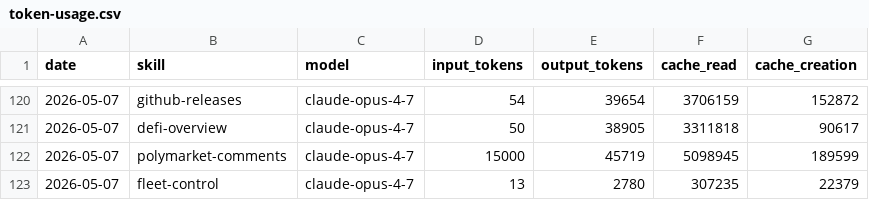
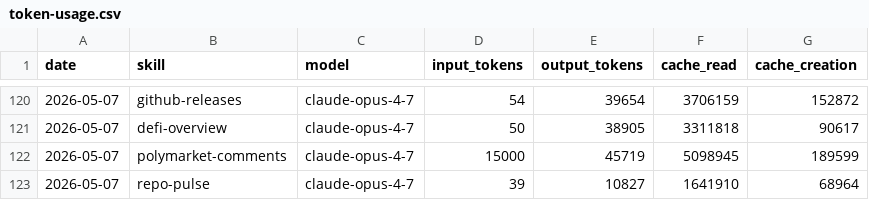
Before and after one commit to aeonfun/aeon, a CSV file: memory/token-usage.csv, drawn as a sheet; only a part is shown, gaps mark what is left out.

Commit message:
chore(repo-pulse): auto-commit 2026-05-07

```diff
--- a/memory/token-usage.csv
+++ b/memory/token-usage.csv
@@ -122,2 +122,2 @@ date,skill,model,input_tokens,output_tokens,cache_read,cache_creation
 2026-05-07,polymarket-comments,claude-opus-4-7,15000,45719,5098945,189599
-2026-05-07,fleet-control,claude-opus-4-7,13,2780,307235,22379
+2026-05-07,repo-pulse,claude-opus-4-7,39,10827,1641910,68964
```
Also changed, not shown: 3 other files.
